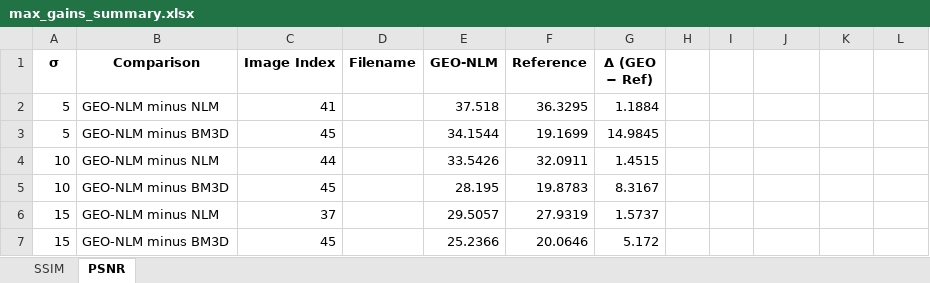
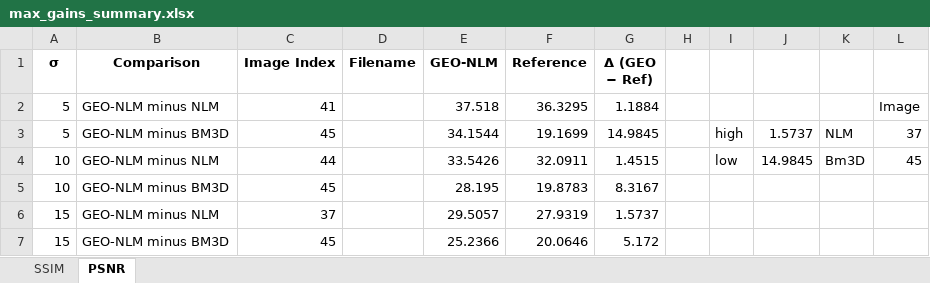
Before and after one commit to AdrianoCarvalh0/GaussianNoisyFilterGeoNLM, an Excel workbook: data/output/results/max_gains_summary.xlsx, sheet PSNR, drawn as a sheet; values as stored, in another font and other column widths than the file's, no borders; the diff names each change by its address in the sheet, - before the commit and + after, or states it on an @@ line.

```diff
--- a/data/output/results/max_gains_summary.xlsx (sheet PSNR)
+++ b/data/output/results/max_gains_summary.xlsx (sheet PSNR)
-L2: (empty)
+L2: Image
-I3: (empty)
+I3: high
-J3: (empty)
+J3: 1.5737
-K3: (empty)
+K3: NLM
-L3: (empty)
+L3: 37
-I4: (empty)
+I4: low
-J4: (empty)
+J4: 14.9845
-K4: (empty)
+K4: Bm3D
-L4: (empty)
+L4: 45
```
Also changed, not shown: sheet SSIM, 16 other files.
